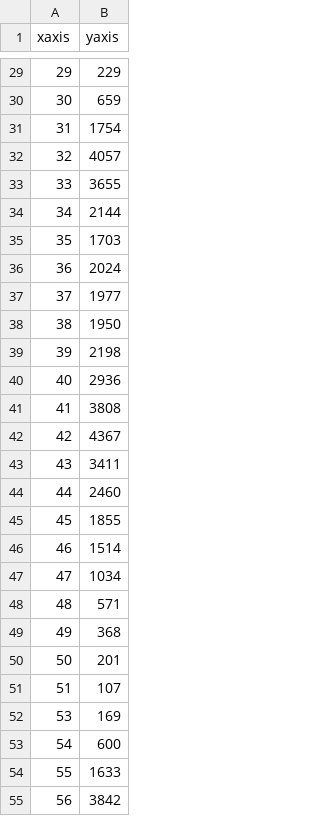
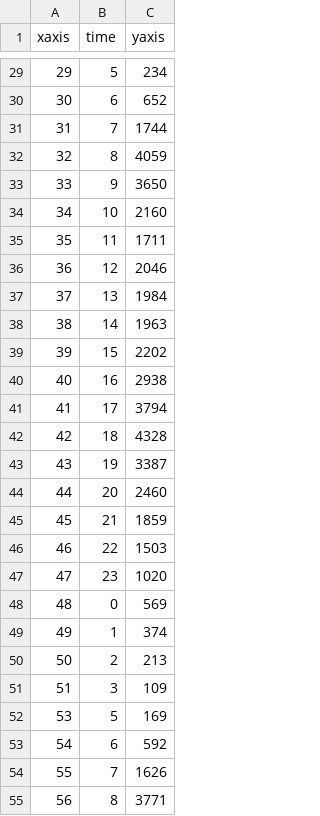
Before and after one commit to technologiestiftung/lab-site, a CSV file: source/projects/bike-analysis/data/week_usage.csv, drawn as a sheet; only a part is shown, gaps mark what is left out; addresses are those after the commit; the diff covers the shown part only; the diff names each change by its address in the sheet, - before the commit and + after, or states it on an @@ line.

```diff
--- a/source/projects/bike-analysis/data/week_usage.csv
+++ b/source/projects/bike-analysis/data/week_usage.csv
+column B (time), rows 29-55: 5 | 6 | 7 | 8 | 9 | 10 | 11 | 12 | 13 | 14 | 15 | 16 | 17 | 18 | 19 | 20 | 21 | 22 | 23 | 0 | 1 | 2 | 3 | 5 | 6 | 7 | 8
-C29 (yaxis): 229
+C29 (yaxis): 234
-C30 (yaxis): 659
+C30 (yaxis): 652
-C31 (yaxis): 1754
+C31 (yaxis): 1744
-C32 (yaxis): 4057
+C32 (yaxis): 4059
-C33 (yaxis): 3655
+C33 (yaxis): 3650
-C34 (yaxis): 2144
+C34 (yaxis): 2160
-C35 (yaxis): 1703
+C35 (yaxis): 1711
-C36 (yaxis): 2024
+C36 (yaxis): 2046
-C37 (yaxis): 1977
+C37 (yaxis): 1984
-C38 (yaxis): 1950
+C38 (yaxis): 1963
-C39 (yaxis): 2198
+C39 (yaxis): 2202
-C40 (yaxis): 2936
+C40 (yaxis): 2938
-C41 (yaxis): 3808
+C41 (yaxis): 3794
-C42 (yaxis): 4367
+C42 (yaxis): 4328
-C43 (yaxis): 3411
+C43 (yaxis): 3387
-C45 (yaxis): 1855
+C45 (yaxis): 1859
-C46 (yaxis): 1514
+C46 (yaxis): 1503
-C47 (yaxis): 1034
+C47 (yaxis): 1020
-C48 (yaxis): 571
+C48 (yaxis): 569
-C49 (yaxis): 368
+C49 (yaxis): 374
-C50 (yaxis): 201
+C50 (yaxis): 213
-C51 (yaxis): 107
+C51 (yaxis): 109
-C53 (yaxis): 600
+C53 (yaxis): 592
-C54 (yaxis): 1633
+C54 (yaxis): 1626
-C55 (yaxis): 3842
+C55 (yaxis): 3771
```
Also changed, not shown: 134 edited cells elsewhere in this file, 6 other files.
